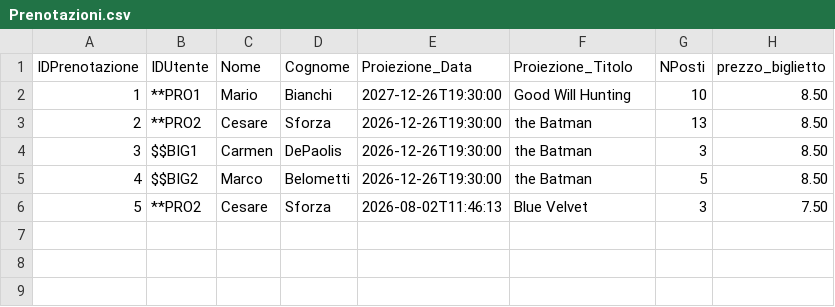
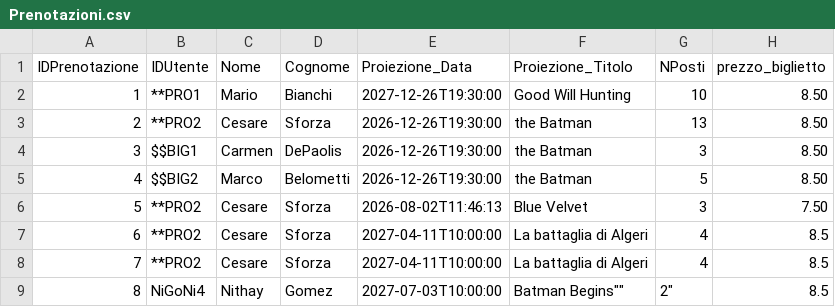
Before and after one commit to FrancescoFerrari-8K/Laboratorio-A-2026_-Francesco-Ferrari-Pasquale-Di-Tuccio-Nithay-Patricia-Gomez-Silva, a CSV file: data/Prenotazioni.csv, drawn as a sheet.

Commit message:
modifica prenotazione per titulo e data

```diff
--- a/data/Prenotazioni.csv
+++ b/data/Prenotazioni.csv
@@ -6 +6,4 @@
 5,**PRO2,Cesare,Sforza,"2026-08-02T11:46:13","Blue Velvet",3,7.50
+6,**PRO2,Cesare,Sforza,"2027-04-11T10:00:00","La battaglia di Algeri",4,8.5
+7,**PRO2,Cesare,Sforza,"2027-04-11T10:00:00","La battaglia di Algeri",4,8.5
+8,NiGoNi4,Nithay,Gomez,"2027-07-03T10:00:00",""Batman Begins"",2",8.5
```
Also changed, not shown: data/Utenti.csv, 7 other files.
